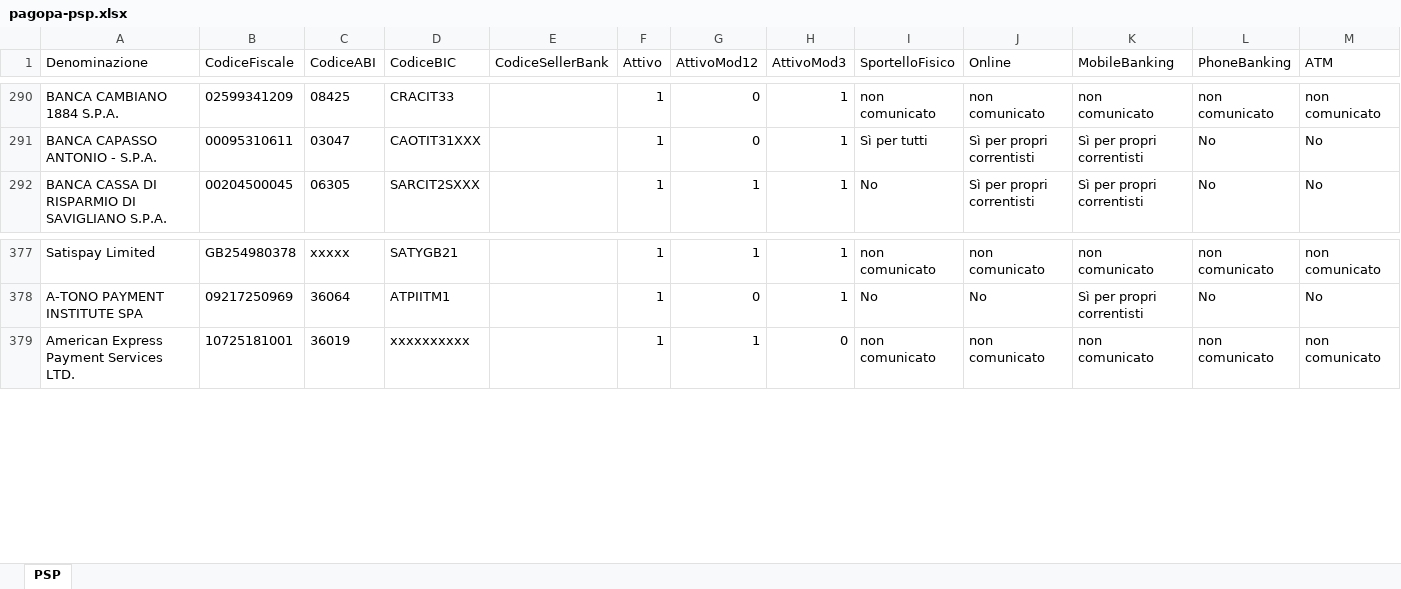
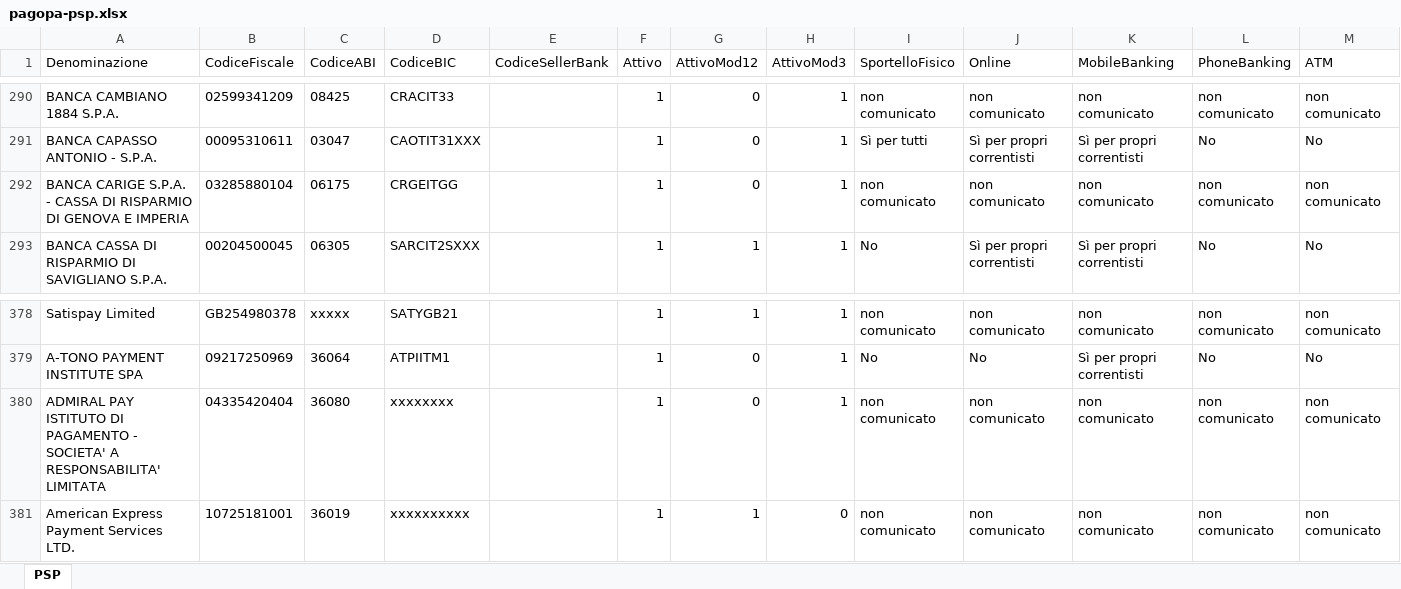
Before and after one commit to pagopa/site-pagopa.gov.it, an Excel workbook: data/pagopa-psp.xlsx, sheet PSP, drawn as a sheet; only a part is shown, gaps mark what is left out; values as stored, in another font and other column widths than the file's, no borders; ↵ is a line break in a cell; the diff names each change by its address in the sheet, - before the commit and + after, or states it on an @@ line.

```diff
--- a/data/pagopa-psp.xlsx (sheet PSP)
+++ b/data/pagopa-psp.xlsx (sheet PSP)
+row 292: BANCA CARIGE S.P.A. - CASSA DI RISPARMIO DI GENOVA E IMPERIA | 03285880104 | 06175 | CRGEITGG |  | 1 | 0 | 1 | non ↵ comunicato | non comunicato | non ↵ comunicato | non ↵ comunicato | non comunicato
+row 380: ADMIRAL PAY ISTITUTO DI PAGAMENTO - SOCIETA' A RESPONSABILITA' LIMITATA | 04335420404 | 36080 | xxxxxxxx |  | 1 | 0 | 1 | non ↵ comunicato | non comunicato | non ↵ comunicato | non ↵ comunicato | non comunicato
```
Also changed, not shown: data/pagopa-intermediari.xlsx, 4 other files.
